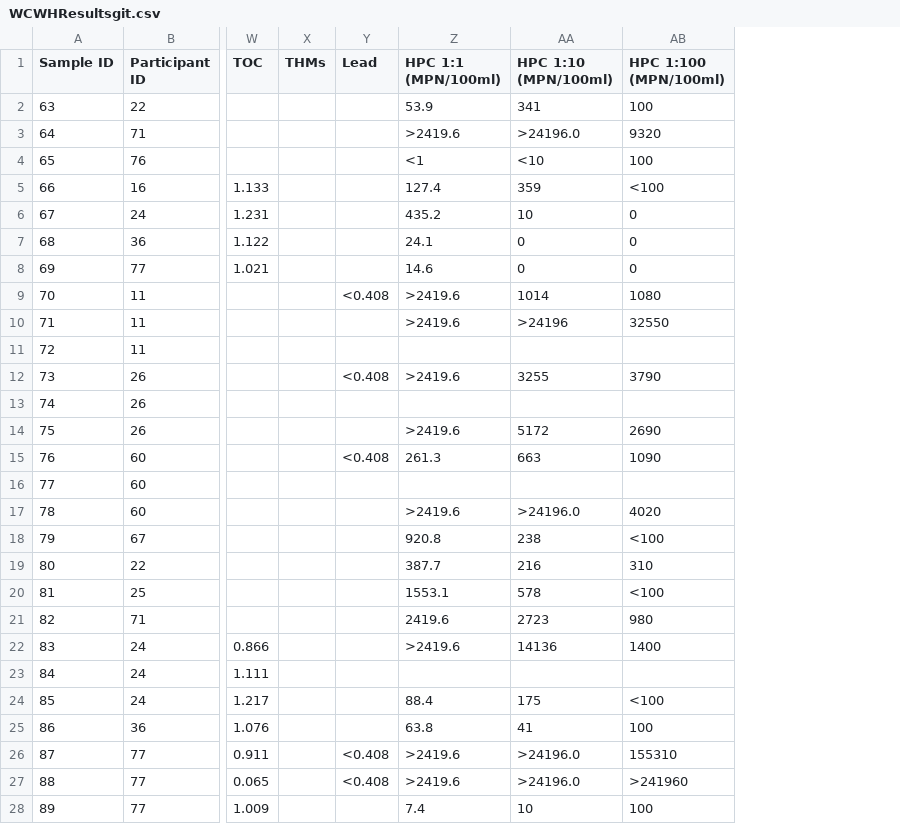
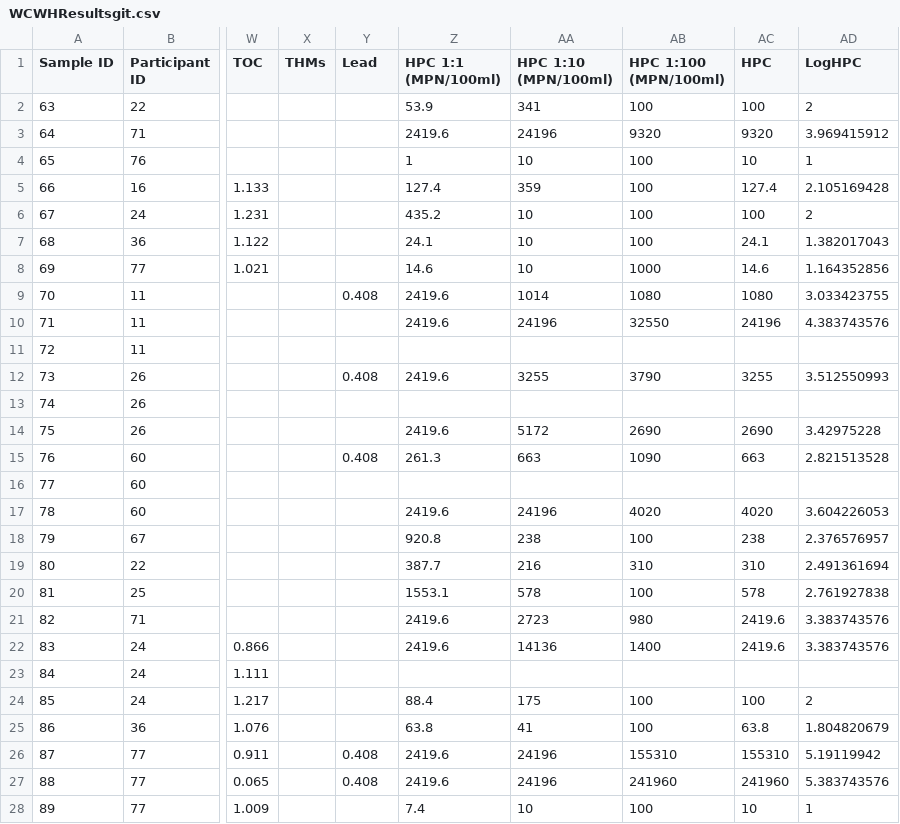
Before and after one commit to ewilli28/WCWH-SciML, a CSV file: WCWHResultsgit.csv, drawn as a sheet; only a part is shown, gaps mark what is left out; the diff covers the shown part only; the diff names each change by its address in the sheet, - before the commit and + after, or states it on an @@ line.

Commit message:
Add files via upload

```diff
--- a/WCWHResultsgit.csv
+++ b/WCWHResultsgit.csv
+column AC (HPC), rows 2-28: 100 | 9320 | 10 | 127.4 | 100 | 24.1 | 14.6 | 1080 | 24196 |  | 3255 |  | 2690 | 663 |  | 4020 | 238 | 310 | 578 | 2419.6 | 2419.6 |  | 100 | 63.8 | 155310 | 241960 | 10
+column AD (LogHPC), rows 2-28: 2 | 3.969415912 | 1 | 2.105169428 | 2 | 1.382017043 | 1.164352856 | 3.033423755 | 4.383743576 |  | 3.512550993 |  | 3.42975228 | 2.821513528 |  | 3.604226053 | 2.376576957 | 2.491361694 | 2.761927838 | 3.383743576 | 3.383743576 |  | 2 | 1.804820679 | 5.19119942 | 5.383743576 | 1
-Z3 (HPC 1:1 (MPN/100ml)): >2419.6
+Z3 (HPC 1:1 (MPN/100ml)): 2419.6
-AA3 (HPC 1:10 (MPN/100ml)): >24196.0
+AA3 (HPC 1:10 (MPN/100ml)): 24196
-Z4 (HPC 1:1 (MPN/100ml)): <1
+Z4 (HPC 1:1 (MPN/100ml)): 1
-AA4 (HPC 1:10 (MPN/100ml)): <10
+AA4 (HPC 1:10 (MPN/100ml)): 10
-AB5 (HPC 1:100 (MPN/100ml)): <100
+AB5 (HPC 1:100 (MPN/100ml)): 100
-AB6:AB7 (HPC 1:100 (MPN/100ml)): 0
+AB6:AB7 (HPC 1:100 (MPN/100ml)): 100
-AA7:AA8 (HPC 1:10 (MPN/100ml)): 0
+AA7:AA8 (HPC 1:10 (MPN/100ml)): 10
-AB8 (HPC 1:100 (MPN/100ml)): 0
+AB8 (HPC 1:100 (MPN/100ml)): 1000
-Y9 (Lead): <0.408
+Y9 (Lead): 0.408
-Z9:Z10 (HPC 1:1 (MPN/100ml)): >2419.6
+Z9:Z10 (HPC 1:1 (MPN/100ml)): 2419.6
-AA10 (HPC 1:10 (MPN/100ml)): >24196
+AA10 (HPC 1:10 (MPN/100ml)): 24196
-Y12 (Lead): <0.408
+Y12 (Lead): 0.408
-Z12 (HPC 1:1 (MPN/100ml)): >2419.6
+Z12 (HPC 1:1 (MPN/100ml)): 2419.6
-Z14 (HPC 1:1 (MPN/100ml)): >2419.6
+Z14 (HPC 1:1 (MPN/100ml)): 2419.6
-Y15 (Lead): <0.408
+Y15 (Lead): 0.408
-Z17 (HPC 1:1 (MPN/100ml)): >2419.6
+Z17 (HPC 1:1 (MPN/100ml)): 2419.6
-AA17 (HPC 1:10 (MPN/100ml)): >24196.0
+AA17 (HPC 1:10 (MPN/100ml)): 24196
-AB18 (HPC 1:100 (MPN/100ml)): <100
+AB18 (HPC 1:100 (MPN/100ml)): 100
-AB20 (HPC 1:100 (MPN/100ml)): <100
+AB20 (HPC 1:100 (MPN/100ml)): 100
-Z22 (HPC 1:1 (MPN/100ml)): >2419.6
+Z22 (HPC 1:1 (MPN/100ml)): 2419.6
-AB24 (HPC 1:100 (MPN/100ml)): <100
+AB24 (HPC 1:100 (MPN/100ml)): 100
-Y26:Y27 (Lead): <0.408
+Y26:Y27 (Lead): 0.408
-Z26:Z27 (HPC 1:1 (MPN/100ml)): >2419.6
+Z26:Z27 (HPC 1:1 (MPN/100ml)): 2419.6
-AA26:AA27 (HPC 1:10 (MPN/100ml)): >24196.0
+AA26:AA27 (HPC 1:10 (MPN/100ml)): 24196
-AB27 (HPC 1:100 (MPN/100ml)): >241960
+AB27 (HPC 1:100 (MPN/100ml)): 241960
```
Also changed, not shown: 107 edited cells elsewhere in this file.
